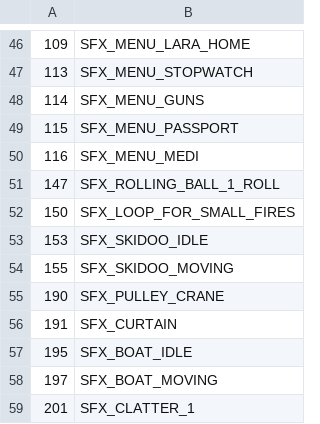
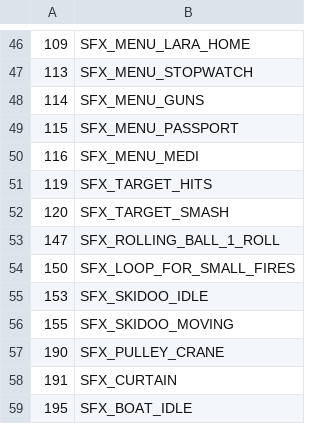
Before and after one commit to LostArtefacts/TRX, a CSV file: data/tr3/ship/cfg/catalog_samples.csv, drawn as a sheet; only a part is shown, gaps mark what is left out; the shorter side is filled out with more unchanged rows; the diff names each change by its address in the sheet, - before the commit and + after, or states it on an @@ line.

Commit message:
objects/target: add target support

```diff
--- a/data/tr3/ship/cfg/catalog_samples.csv
+++ b/data/tr3/ship/cfg/catalog_samples.csv
+row 51: 119 | SFX_TARGET_HITS
+row 52: 120 | SFX_TARGET_SMASH
```
Also changed, not shown: data/tr3/ship/cfg/catalog_music.csv, data/tr3/ship/cfg/catalog_objects.csv, 21 other files.
